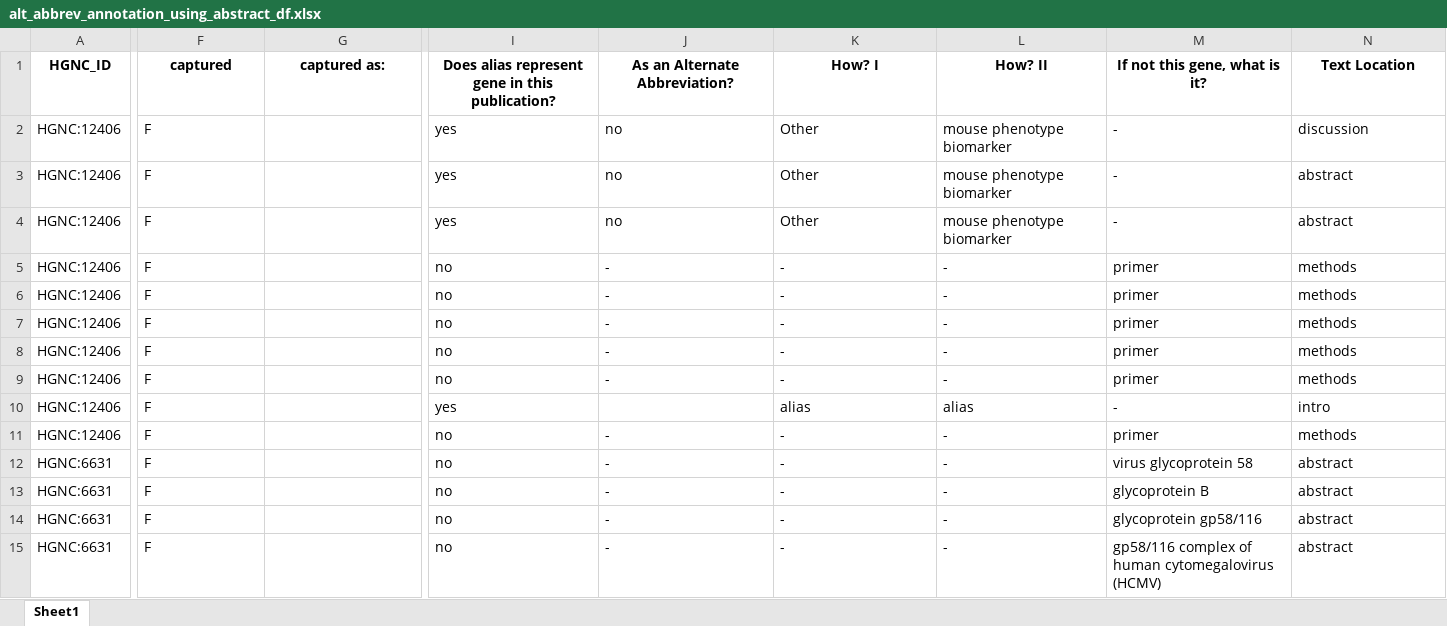
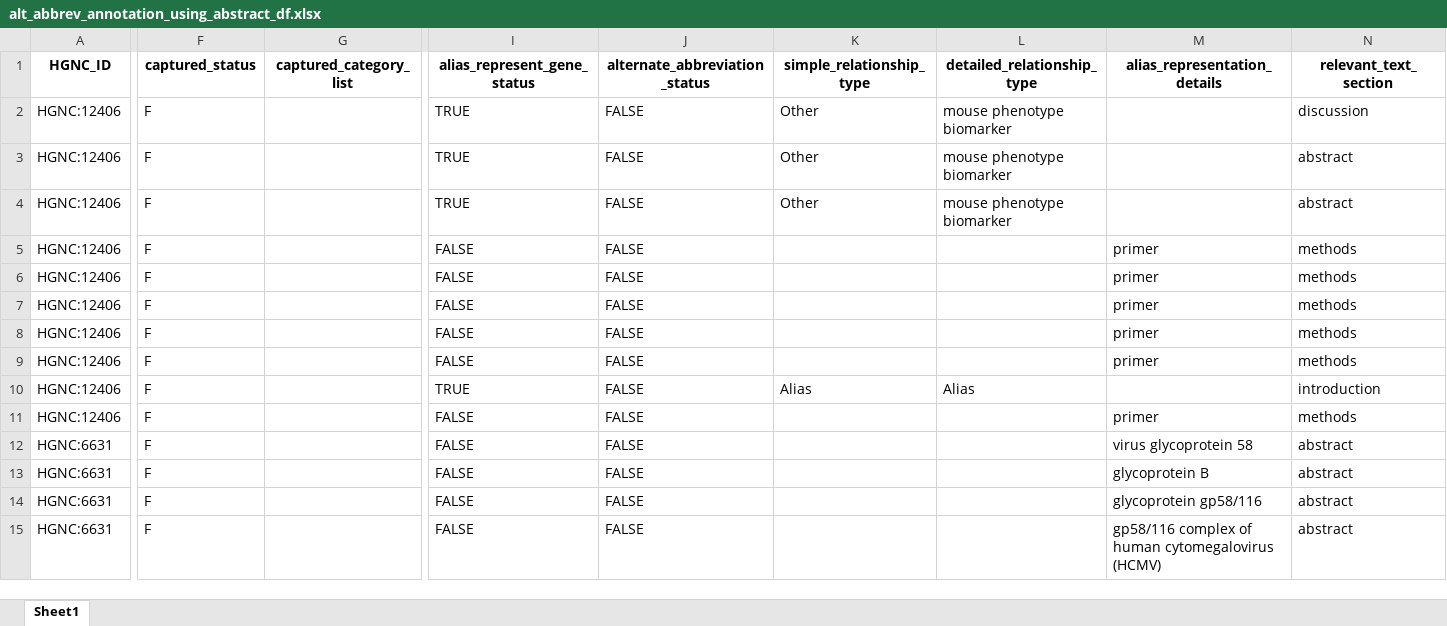
Before and after one commit to cancervariants/gene-harmony-analysis, an Excel workbook: output/alt_abbrev_annotation_using_abstract_df.xlsx, sheet Sheet1, drawn as a sheet; only a part is shown, gaps mark what is left out; values as stored, in another font and other column widths than the file's, no borders; the diff covers the shown part only; the diff names each change by its address in the sheet, - before the commit and + after, or states it on an @@ line.

```diff
--- a/output/alt_abbrev_annotation_using_abstract_df.xlsx (sheet Sheet1)
+++ b/output/alt_abbrev_annotation_using_abstract_df.xlsx (sheet Sheet1)
-F1: captured
+F1: captured_status
-G1: captured as:
+G1: captured_category_list
-I1: Does alias represent gene in this publication?
+I1: alias_represent_gene_status
-J1: As an Alternate Abbreviation?
+J1: alternate_abbreviation_status
-K1: How? I
+K1: simple_relationship_type
-L1: How? II
+L1: detailed_relationship_type
-M1: If not this gene, what is it?
+M1: alias_representation_details
-N1: Text Location
+N1: relevant_text_section
-I2:I4 (alias_represent_gene_status): yes
+I2:I4 (alias_represent_gene_status): TRUE
-J2:J4 (alternate_abbreviation_status): no
+J2:J4 (alternate_abbreviation_status): FALSE
-M2:M4 (alias_representation_details): -
+M2:M4 (alias_representation_details): (empty)
-I5:I9 (alias_represent_gene_status): no
+I5:I9 (alias_represent_gene_status): FALSE
-J5:J9 (alternate_abbreviation_status): -
+J5:J9 (alternate_abbreviation_status): FALSE
-K5:K9 (simple_relationship_type): -
+K5:K9 (simple_relationship_type): (empty)
-L5:L9 (detailed_relationship_type): -
+L5:L9 (detailed_relationship_type): (empty)
-I10 (alias_represent_gene_status): yes
+I10 (alias_represent_gene_status): TRUE
-J10 (alternate_abbreviation_status): (empty)
+J10 (alternate_abbreviation_status): FALSE
-K10 (simple_relationship_type): alias
+K10 (simple_relationship_type): Alias
-L10 (detailed_relationship_type): alias
+L10 (detailed_relationship_type): Alias
-M10 (alias_representation_details): -
+M10 (alias_representation_details): (empty)
-N10 (relevant_text_section): intro
+N10 (relevant_text_section): introduction
-I11:I15 (alias_represent_gene_status): no
+I11:I15 (alias_represent_gene_status): FALSE
-J11:J15 (alternate_abbreviation_status): -
+J11:J15 (alternate_abbreviation_status): FALSE
-K11:K15 (simple_relationship_type): -
+K11:K15 (simple_relationship_type): (empty)
-L11:L15 (detailed_relationship_type): -
+L11:L15 (detailed_relationship_type): (empty)
```
Also changed, not shown: 674 edited cells elsewhere in this sheet, output/test20_alt_abbrev_annotation_with_prompt_using_fulltext_and_abstract_df.xlsx, 43 other files.
